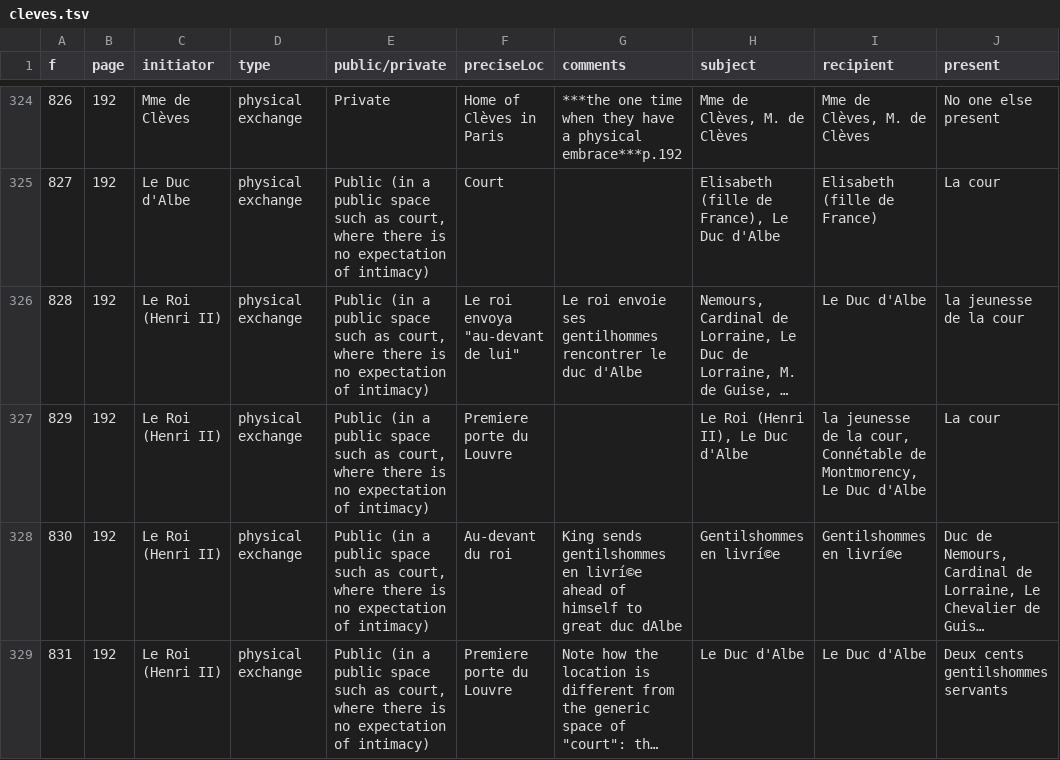
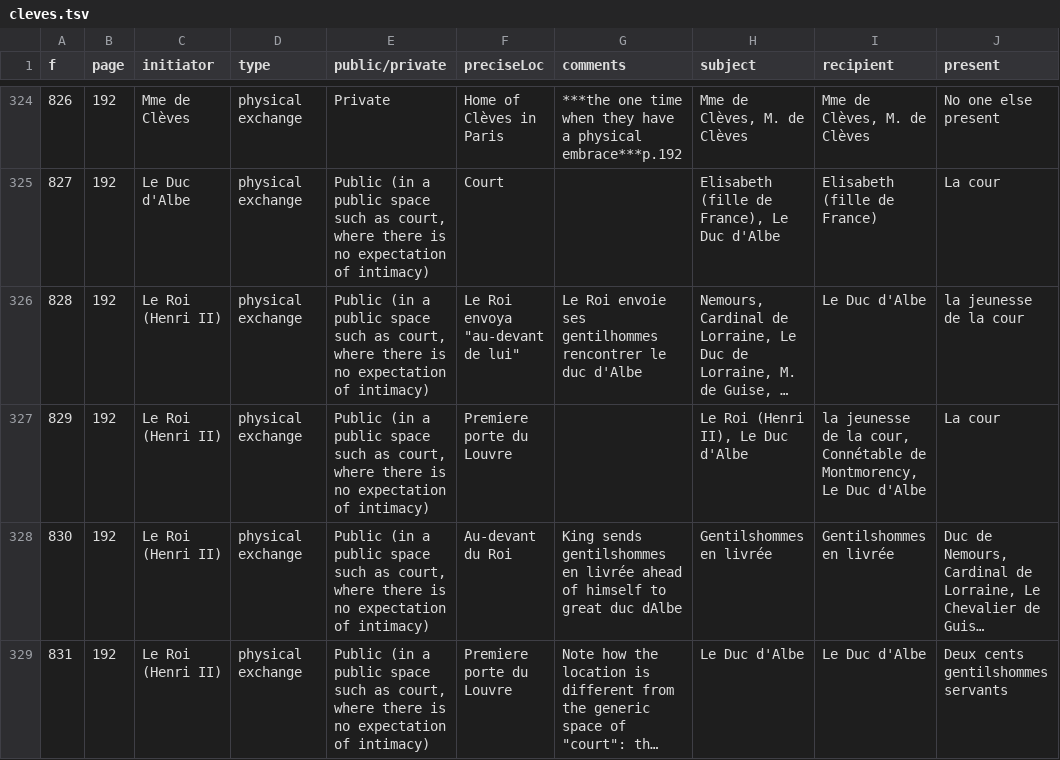
Before and after one commit to solsword/dewlight, a TSV file: data/cleves.tsv, drawn as a sheet; only a part is shown, gaps mark what is left out; long unchanged cells end in …; the diff covers the shown part only; the diff names each change by its address in the sheet, - before the commit and + after, or states it on an @@ line.

```diff
--- a/data/cleves.tsv
+++ b/data/cleves.tsv
-F326 (preciseLoc): Le roi envoya "au-devant de lui"
+F326 (preciseLoc): Le Roi envoya "au-devant de lui"
-G326 (comments): Le roi envoie ses…
+G326 (comments): Le Roi envoie ses…
-F328 (preciseLoc): Au-devant du roi
+F328 (preciseLoc): Au-devant du Roi
-G328 (comments): …gentilshommes en livrí©e ahead of…
+G328 (comments): …gentilshommes en livrée ahead of…
-H328 (subject): Gentilshommes en livrí©e
+H328 (subject): Gentilshommes en livrée
-I328 (recipient): Gentilshommes en livrí©e
+I328 (recipient): Gentilshommes en livrée
```
Also changed, not shown: 68 edited cells elsewhere in this file, 4 other files.
